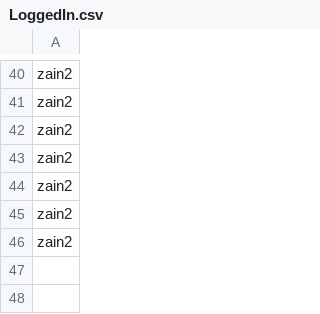
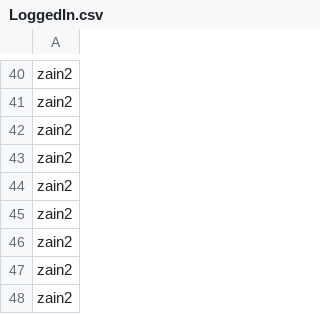
Before and after one commit to ZainVirani/store_repo, a CSV file: LoggedIn.csv, drawn as a sheet; only a part is shown, gaps mark what is left out.

```diff
--- a/LoggedIn.csv
+++ b/LoggedIn.csv
@@ -46 +46,3 @@ zain2,
 zain2,
+zain2,
+zain2,
```
Also changed, not shown: 3 other files.
